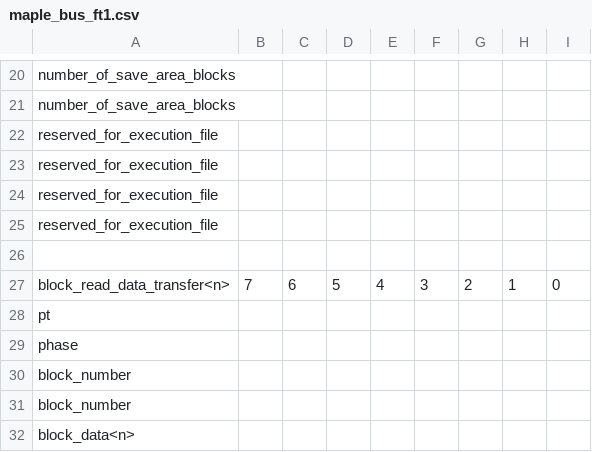
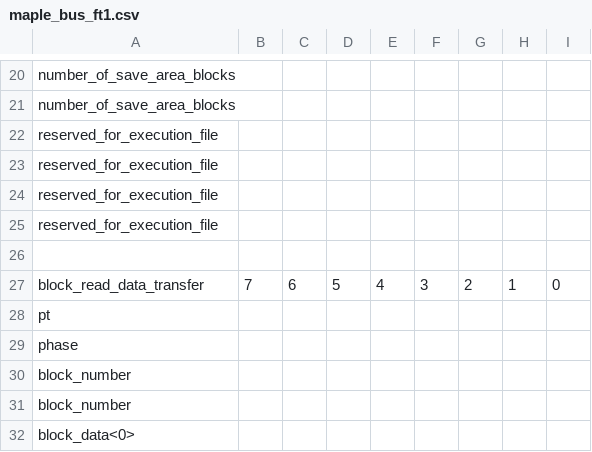
Before and after one commit to buhman/dreamcast, a CSV file: regs/maple_bus_ft1.csv, drawn as a sheet; only a part is shown, gaps mark what is left out.

Commit message:
example/maple_storage: initial example

```diff
--- a/regs/maple_bus_ft1.csv
+++ b/regs/maple_bus_ft1.csv
@@ -26,3 +26,3 @@
 ,,,,,,,,
-"block_read_data_transfer<n>",7,6,5,4,3,2,1,0
+"block_read_data_transfer",7,6,5,4,3,2,1,0
 "pt",,,,,,,,
@@ -31,2 +31,2 @@
 "block_number",,,,,,,,
-"block_data<n>",,,,,,,,
+"block_data<0>",,,,,,,,
```
Also changed, not shown: 11 other files.
